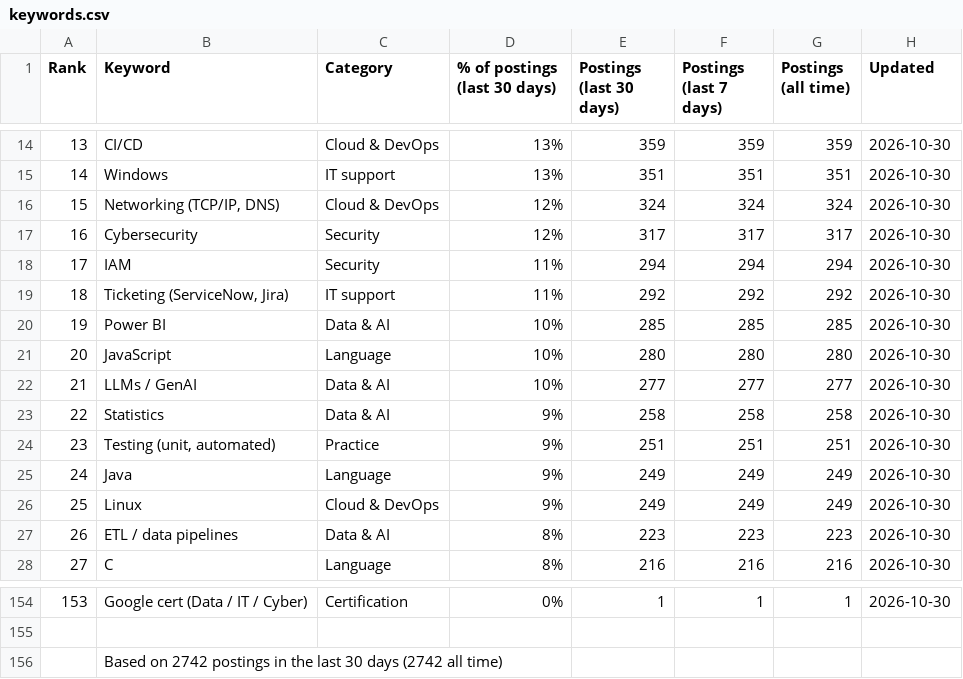
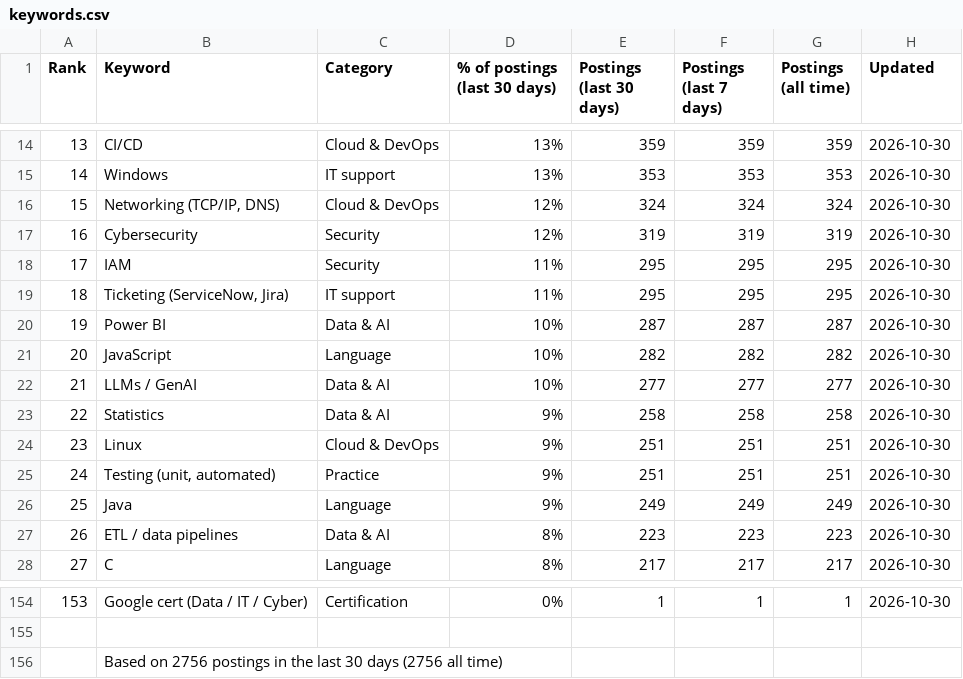
Before and after one commit to sagarh12/canada-jobs-feed, a CSV file: feed/keywords.csv, drawn as a sheet; only a part is shown, gaps mark what is left out; the diff covers the shown part only.

```diff
--- a/feed/keywords.csv
+++ b/feed/keywords.csv
@@ -14,15 +14,15 @@ Rank,Keyword,Category,% of postings (last 30 days),Postings (last 30 days),Posti
 13,CI/CD,Cloud & DevOps,13%,359,359,359,2026-10-30
-14,Windows,IT support,13%,351,351,351,2026-10-30
+14,Windows,IT support,13%,353,353,353,2026-10-30
 15,"Networking (TCP/IP, DNS)",Cloud & DevOps,12%,324,324,324,2026-10-30
-16,Cybersecurity,Security,12%,317,317,317,2026-10-30
-17,IAM,Security,11%,294,294,294,2026-10-30
-18,"Ticketing (ServiceNow, Jira)",IT support,11%,292,292,292,2026-10-30
-19,Power BI,Data & AI,10%,285,285,285,2026-10-30
-20,JavaScript,Language,10%,280,280,280,2026-10-30
+16,Cybersecurity,Security,12%,319,319,319,2026-10-30
+17,IAM,Security,11%,295,295,295,2026-10-30
+18,"Ticketing (ServiceNow, Jira)",IT support,11%,295,295,295,2026-10-30
+19,Power BI,Data & AI,10%,287,287,287,2026-10-30
+20,JavaScript,Language,10%,282,282,282,2026-10-30
 21,LLMs / GenAI,Data & AI,10%,277,277,277,2026-10-30
 22,Statistics,Data & AI,9%,258,258,258,2026-10-30
-23,"Testing (unit, automated)",Practice,9%,251,251,251,2026-10-30
-24,Java,Language,9%,249,249,249,2026-10-30
-25,Linux,Cloud & DevOps,9%,249,249,249,2026-10-30
+23,Linux,Cloud & DevOps,9%,251,251,251,2026-10-30
+24,"Testing (unit, automated)",Practice,9%,251,251,251,2026-10-30
+25,Java,Language,9%,249,249,249,2026-10-30
 26,ETL / data pipelines,Data & AI,8%,223,223,223,2026-10-30
-27,C,Language,8%,216,216,216,2026-10-30
+27,C,Language,8%,217,217,217,2026-10-30
@@ -155,2 +155,2 @@ Rank,Keyword,Category,% of postings (last 30 days),Postings (last 30 days),Posti
 
-,Based on 2742 postings in the last 30 days (2742 all time)
+,Based on 2756 postings in the last 30 days (2756 all time)
```
Also changed, not shown: 120 edited cells elsewhere in this file, 3 other files.
